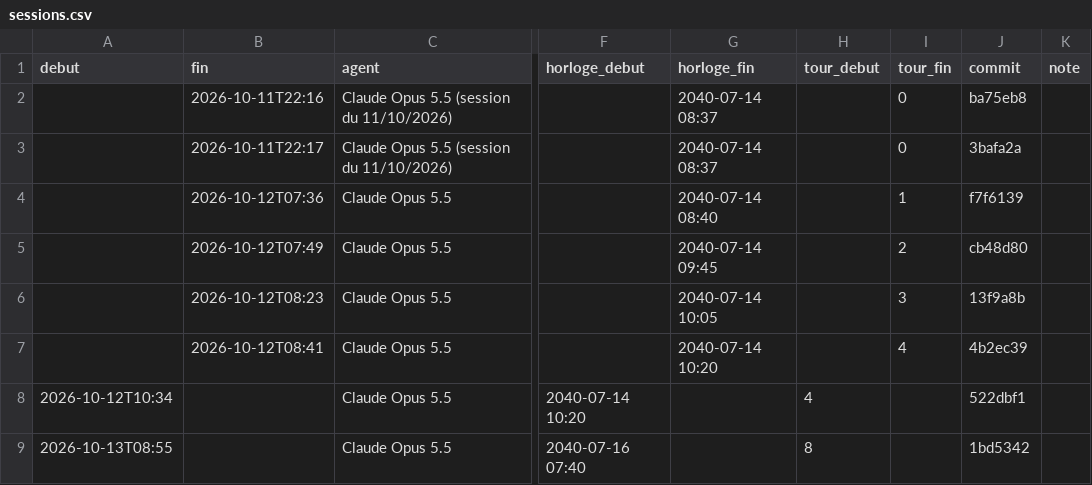
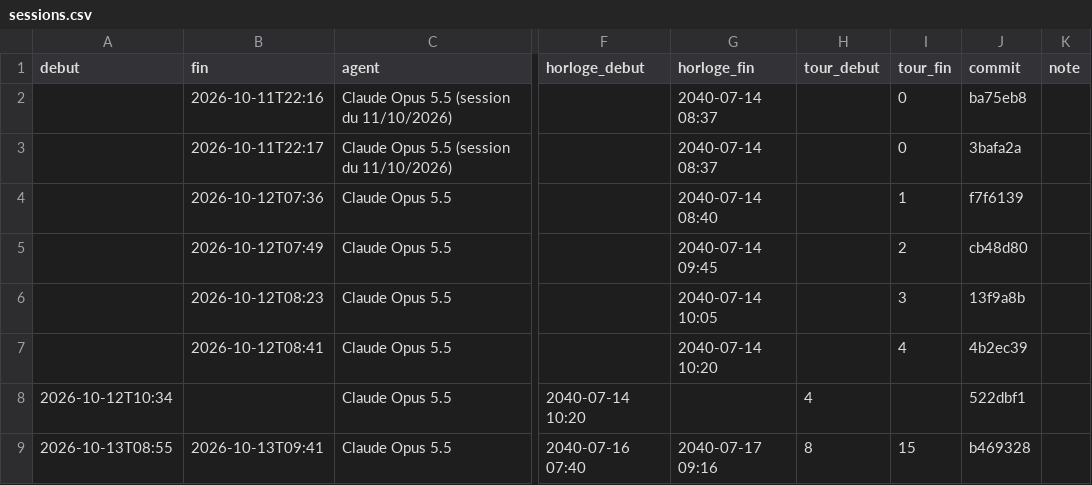
Before and after one commit to ossimiossimiwilliam10-cyber/simulation-william, a CSV file: memoire/sessions.csv, drawn as a sheet; only a part is shown, gaps mark what is left out; the diff names each change by its address in the sheet, - before the commit and + after, or states it on an @@ line.

```diff
--- a/memoire/sessions.csv
+++ b/memoire/sessions.csv
-B9 (fin): (empty)
+B9 (fin): 2026-10-13T09:41
-G9 (horloge_fin): (empty)
+G9 (horloge_fin): 2040-07-17 09:16
-I9 (tour_fin): (empty)
+I9 (tour_fin): 15
-J9 (commit): 1bd5342
+J9 (commit): b469328
```
Also changed, not shown: 3 other files.
